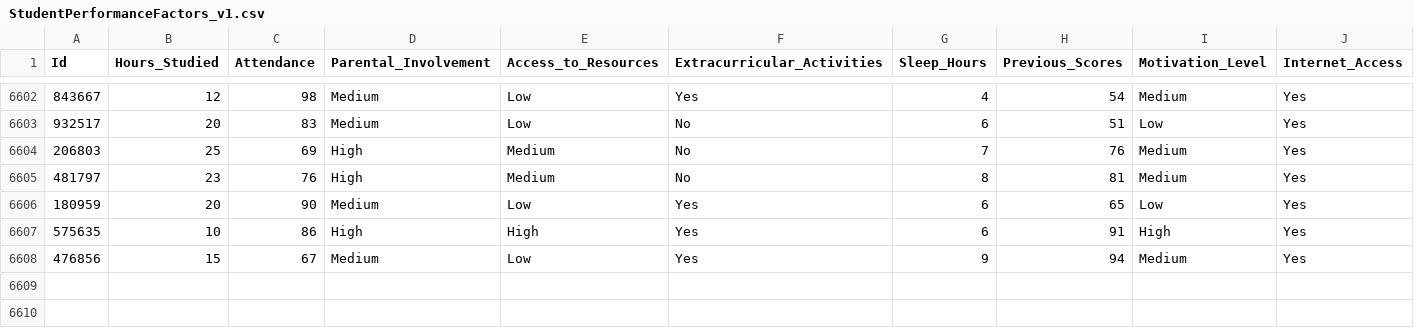
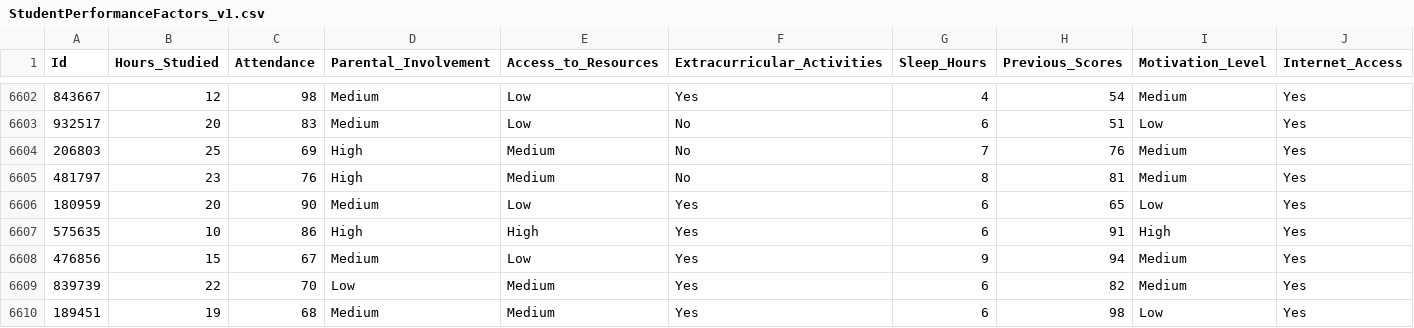
Before and after one commit to carocardoso/datasets, a CSV file: StudentPerformanceFactors_v1.csv, drawn as a sheet; only a part is shown, gaps mark what is left out; rows hold the shown columns only; the diff names each change by its address in the sheet, - before the commit and + after, or states it on an @@ line.

Commit message:
Update StudentPerformanceFactors_v1.csv

```diff
--- a/StudentPerformanceFactors_v1.csv
+++ b/StudentPerformanceFactors_v1.csv
+row 6609: 839739 | 22 | 70 | Low | Medium | Yes | 6 | 82 | Medium | Yes
+row 6610: 189451 | 19 | 68 | Medium | Medium | Yes | 6 | 98 | Low | Yes
```
